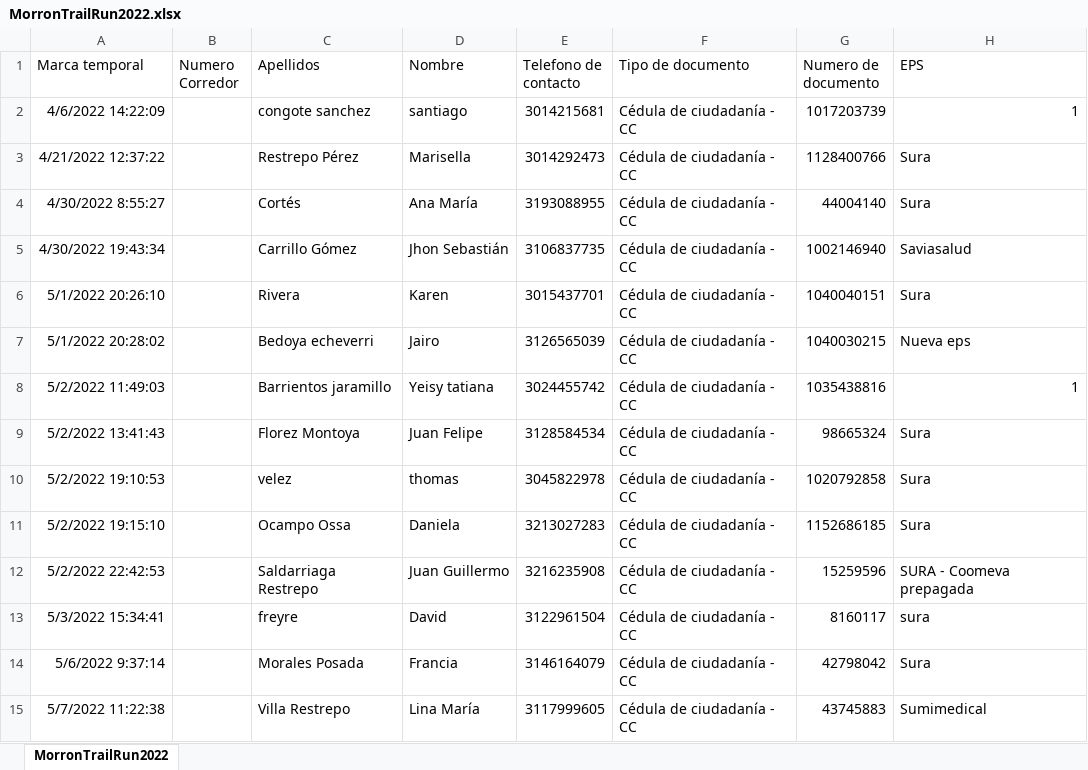
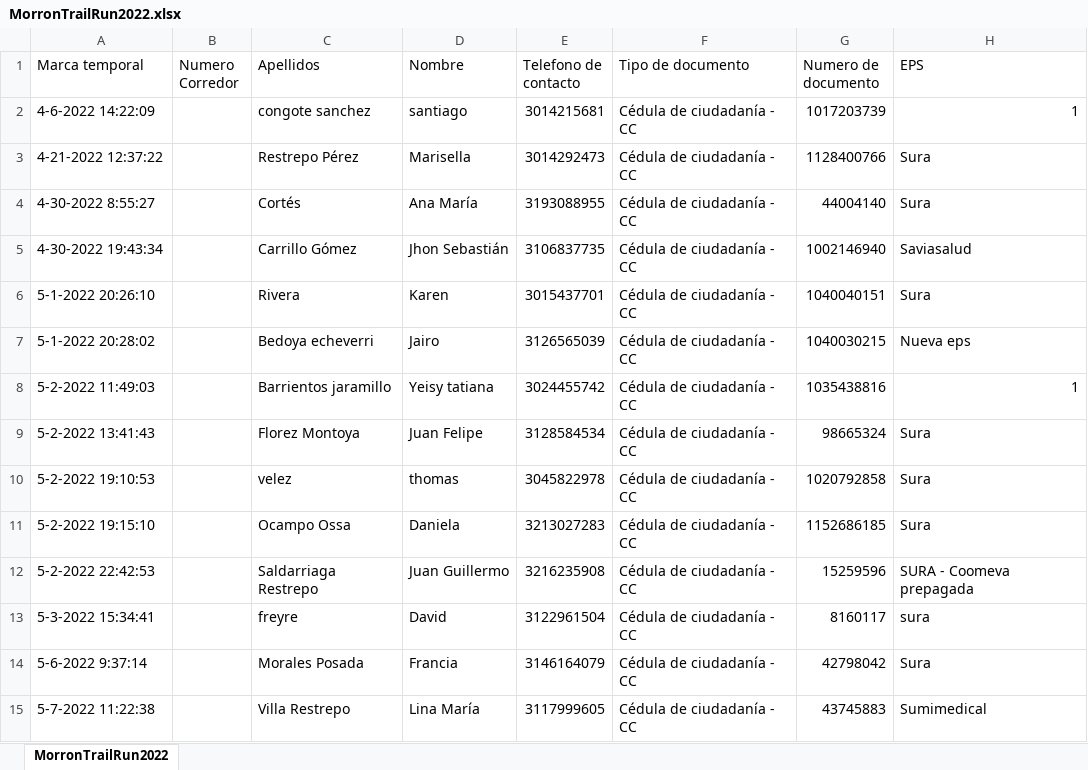
Before and after one commit to Juanmorales177809/cronometraje, an Excel workbook: MorronTrailRun2022.xlsx, sheet MorronTrailRun2022, drawn as a sheet; only a part is shown; values as stored, in another font and other column widths than the file's, no borders; the diff covers the shown part only; the diff names each change by its address in the sheet, - before the commit and + after, or states it on an @@ line.

```diff
--- a/MorronTrailRun2022.xlsx (sheet MorronTrailRun2022)
+++ b/MorronTrailRun2022.xlsx (sheet MorronTrailRun2022)
-A2 (Marca temporal): 4/6/2022 14:22:09
+A2 (Marca temporal): 4-6-2022 14:22:09
-A3 (Marca temporal): 4/21/2022 12:37:22
+A3 (Marca temporal): 4-21-2022 12:37:22
-A4 (Marca temporal): 4/30/2022 8:55:27
+A4 (Marca temporal): 4-30-2022 8:55:27
-A5 (Marca temporal): 4/30/2022 19:43:34
+A5 (Marca temporal): 4-30-2022 19:43:34
-A6 (Marca temporal): 5/1/2022 20:26:10
+A6 (Marca temporal): 5-1-2022 20:26:10
-A7 (Marca temporal): 5/1/2022 20:28:02
+A7 (Marca temporal): 5-1-2022 20:28:02
-A8 (Marca temporal): 5/2/2022 11:49:03
+A8 (Marca temporal): 5-2-2022 11:49:03
-A9 (Marca temporal): 5/2/2022 13:41:43
+A9 (Marca temporal): 5-2-2022 13:41:43
-A10 (Marca temporal): 5/2/2022 19:10:53
+A10 (Marca temporal): 5-2-2022 19:10:53
-A11 (Marca temporal): 5/2/2022 19:15:10
+A11 (Marca temporal): 5-2-2022 19:15:10
-A12 (Marca temporal): 5/2/2022 22:42:53
+A12 (Marca temporal): 5-2-2022 22:42:53
-A13 (Marca temporal): 5/3/2022 15:34:41
+A13 (Marca temporal): 5-3-2022 15:34:41
-A14 (Marca temporal): 5/6/2022 9:37:14
+A14 (Marca temporal): 5-6-2022 9:37:14
-A15 (Marca temporal): 5/7/2022 11:22:38
+A15 (Marca temporal): 5-7-2022 11:22:38
```
Also changed, not shown: other rows of this sheet, 33 other files.
